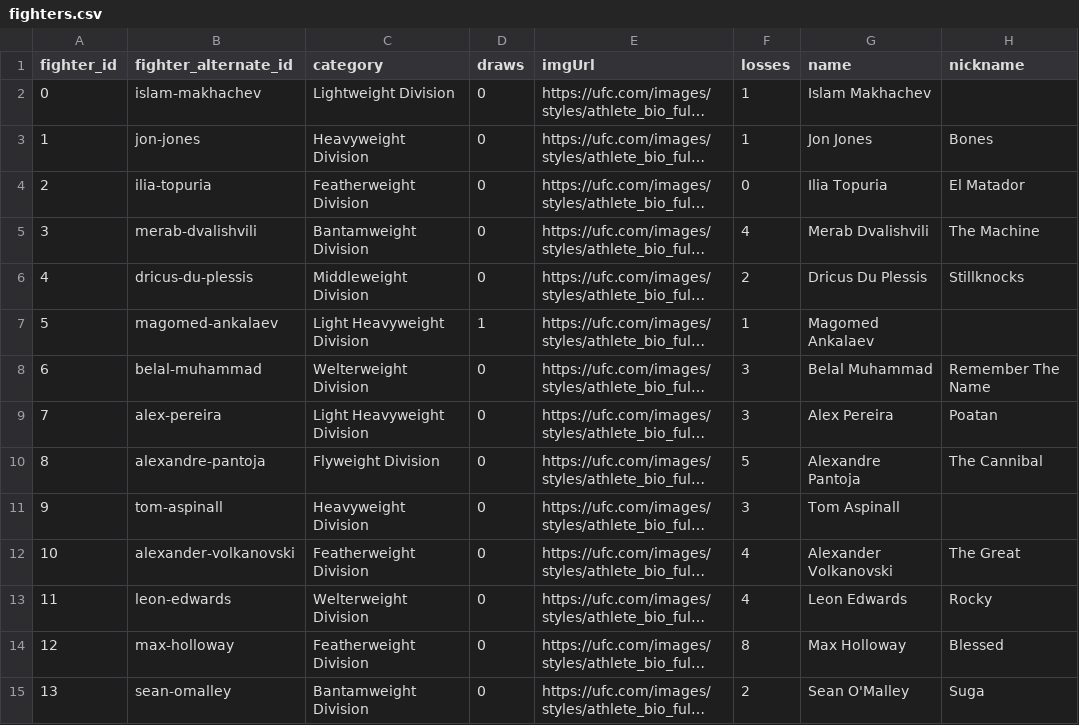
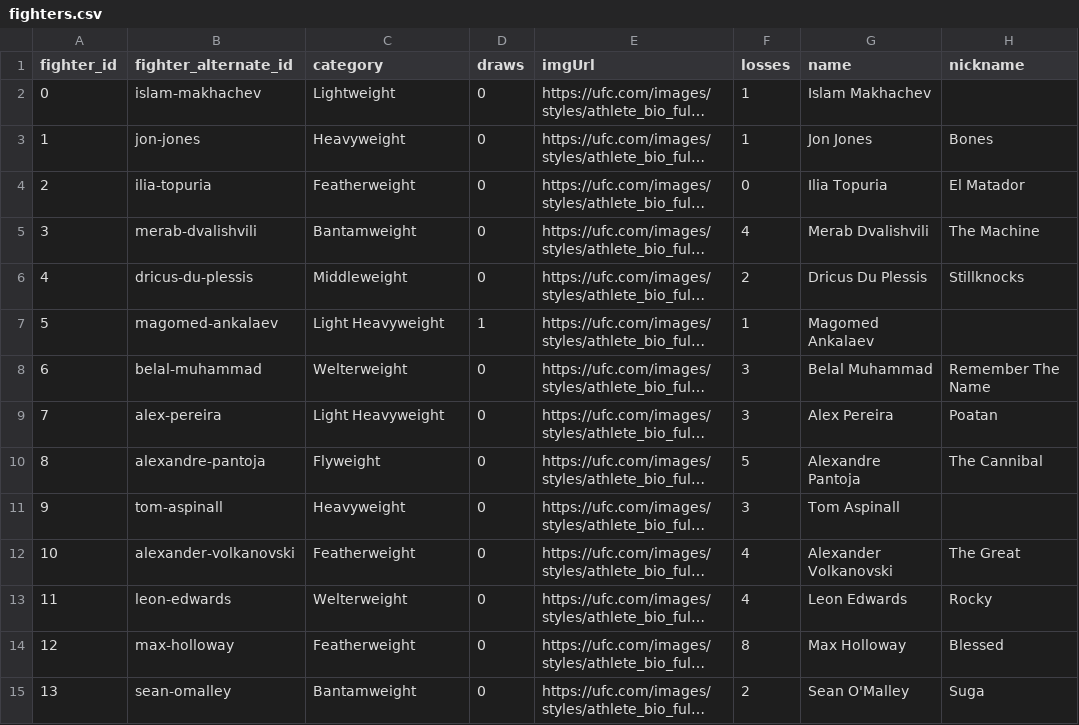
Before and after one commit to DVHeld/UFC_Stats, a CSV file: data/fighters.csv, drawn as a sheet; only a part is shown; long unchanged cells end in …; the diff covers the shown part only; the diff names each change by its address in the sheet, - before the commit and + after, or states it on an @@ line.

Commit message:
Added corrected and improved fighters CSV
With improvements to the corresponding python script applied

```diff
--- a/data/fighters.csv
+++ b/data/fighters.csv
-C2 (category): Lightweight Division
+C2 (category): Lightweight
-C3 (category): Heavyweight Division
+C3 (category): Heavyweight
-C4 (category): Featherweight Division
+C4 (category): Featherweight
-C5 (category): Bantamweight Division
+C5 (category): Bantamweight
-C6 (category): Middleweight Division
+C6 (category): Middleweight
-C7 (category): Light Heavyweight Division
+C7 (category): Light Heavyweight
-C8 (category): Welterweight Division
+C8 (category): Welterweight
-C9 (category): Light Heavyweight Division
+C9 (category): Light Heavyweight
-C10 (category): Flyweight Division
+C10 (category): Flyweight
-C11 (category): Heavyweight Division
+C11 (category): Heavyweight
-C12 (category): Featherweight Division
+C12 (category): Featherweight
-C13 (category): Welterweight Division
+C13 (category): Welterweight
-C14 (category): Featherweight Division
+C14 (category): Featherweight
-C15 (category): Bantamweight Division
+C15 (category): Bantamweight
```
Also changed, not shown: 159 edited cells elsewhere in this file.
